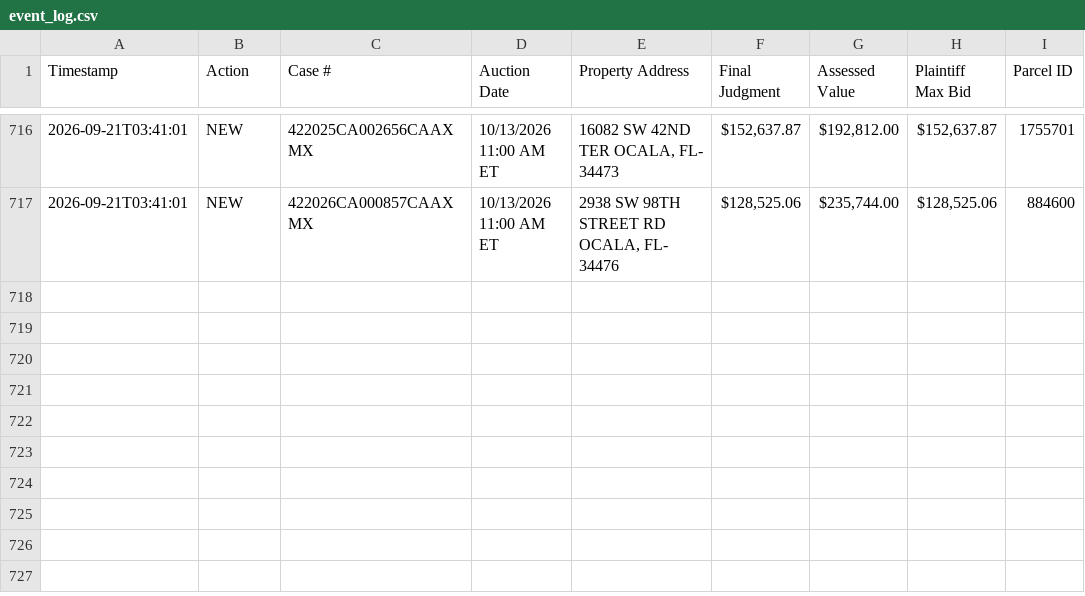
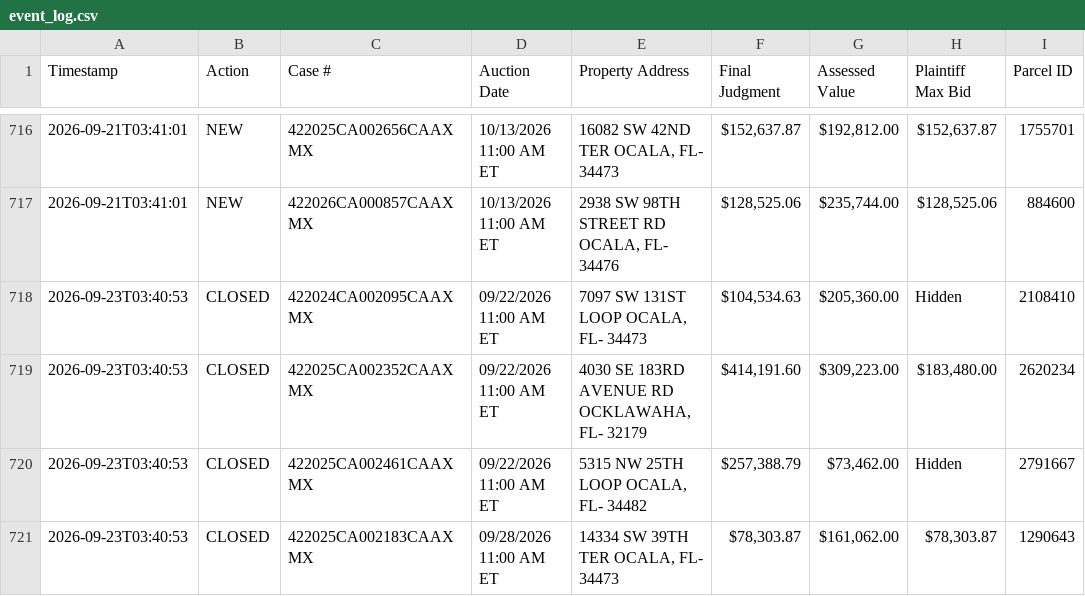
Before and after one commit to figlesias7/realforeclose-marion, a CSV file: data/event_log.csv, drawn as a sheet; only a part is shown, gaps mark what is left out; the diff names each change by its address in the sheet, - before the commit and + after, or states it on an @@ line.

```diff
--- a/data/event_log.csv
+++ b/data/event_log.csv
+row 718: 2026-09-23T03:40:53 | CLOSED | 422024CA002095CAAXMX | 09/22/2026 11:00 AM ET | 7097 SW 131ST LOOP OCALA, FL- 34473 | $104,534.63 | $205,360.00 | Hidden | 2108410
+row 719: 2026-09-23T03:40:53 | CLOSED | 422025CA002352CAAXMX | 09/22/2026 11:00 AM ET | 4030 SE 183RD AVENUE RD OCKLAWAHA, FL- 32179 | $414,191.60 | $309,223.00 | $183,480.00 | 2620234
+row 720: 2026-09-23T03:40:53 | CLOSED | 422025CA002461CAAXMX | 09/22/2026 11:00 AM ET | 5315 NW 25TH LOOP OCALA, FL- 34482 | $257,388.79 | $73,462.00 | Hidden | 2791667
+row 721: 2026-09-23T03:40:53 | CLOSED | 422025CA002183CAAXMX | 09/28/2026 11:00 AM ET | 14334 SW 39TH TER OCALA, FL- 34473 | $78,303.87 | $161,062.00 | $78,303.87 | 1290643
```
Also changed, not shown: 3 other files.
